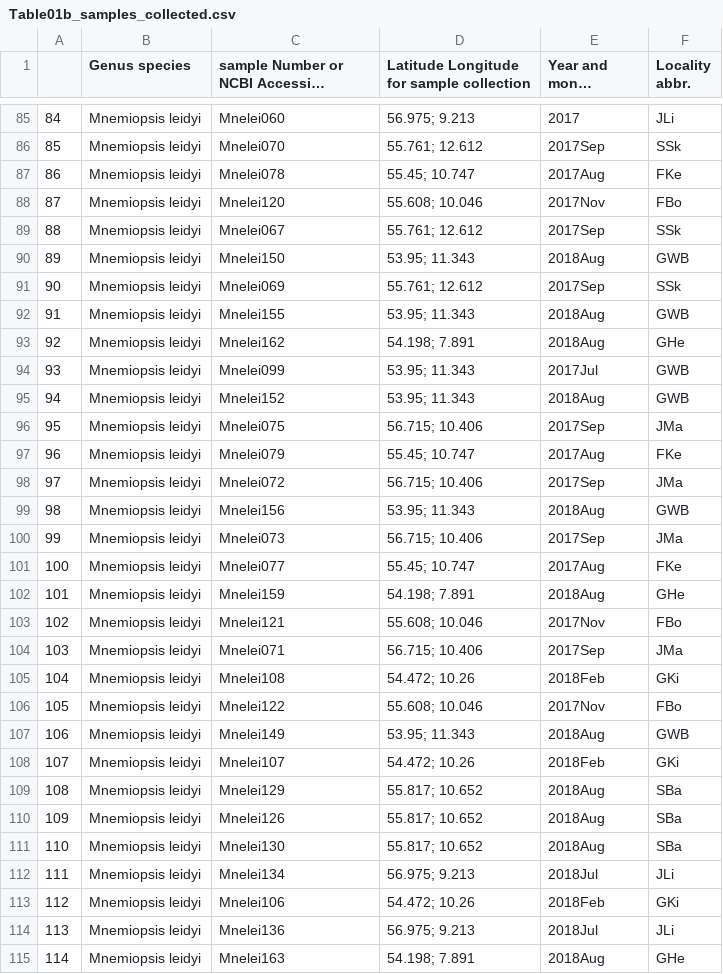
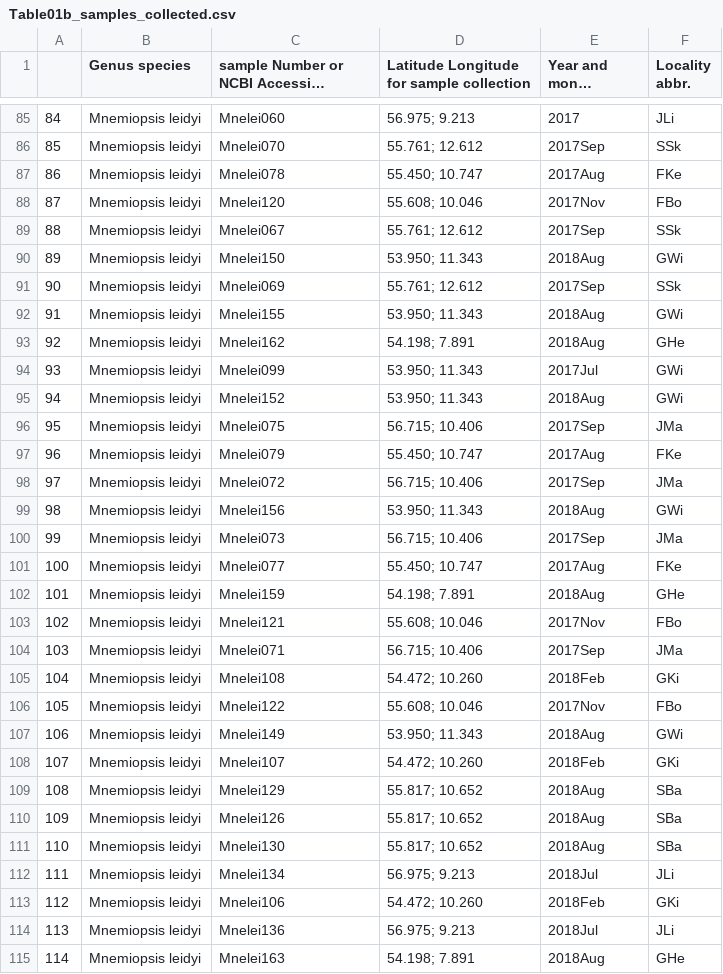
Before and after one commit to monis4567/Mnemiopsis_leidyi_in_NE_Atlantic, a CSV file: suppmat05_out_files/Table01b_samples_collected.csv, drawn as a sheet; only a part is shown, gaps mark what is left out; long unchanged cells end in …; the diff covers the shown part only.

```diff
--- a/suppmat05_out_files/Table01b_samples_collected.csv
+++ b/suppmat05_out_files/Table01b_samples_collected.csv
@@ -86,17 +86,17 @@
 "85","Mnemiopsis leidyi","Mnelei070","55.761; 12.612","2017Sep","SSk"
-"86","Mnemiopsis leidyi","Mnelei078","55.45; 10.747","2017Aug","FKe"
+"86","Mnemiopsis leidyi","Mnelei078","55.450; 10.747","2017Aug","FKe"
 "87","Mnemiopsis leidyi","Mnelei120","55.608; 10.046","2017Nov","FBo"
 "88","Mnemiopsis leidyi","Mnelei067","55.761; 12.612","2017Sep","SSk"
-"89","Mnemiopsis leidyi","Mnelei150","53.95; 11.343","2018Aug","GWB"
+"89","Mnemiopsis leidyi","Mnelei150","53.950; 11.343","2018Aug","GWi"
 "90","Mnemiopsis leidyi","Mnelei069","55.761; 12.612","2017Sep","SSk"
-"91","Mnemiopsis leidyi","Mnelei155","53.95; 11.343","2018Aug","GWB"
+"91","Mnemiopsis leidyi","Mnelei155","53.950; 11.343","2018Aug","GWi"
 "92","Mnemiopsis leidyi","Mnelei162","54.198; 7.891","2018Aug","GHe"
-"93","Mnemiopsis leidyi","Mnelei099","53.95; 11.343","2017Jul","GWB"
-"94","Mnemiopsis leidyi","Mnelei152","53.95; 11.343","2018Aug","GWB"
+"93","Mnemiopsis leidyi","Mnelei099","53.950; 11.343","2017Jul","GWi"
+"94","Mnemiopsis leidyi","Mnelei152","53.950; 11.343","2018Aug","GWi"
 "95","Mnemiopsis leidyi","Mnelei075","56.715; 10.406","2017Sep","JMa"
-"96","Mnemiopsis leidyi","Mnelei079","55.45; 10.747","2017Aug","FKe"
+"96","Mnemiopsis leidyi","Mnelei079","55.450; 10.747","2017Aug","FKe"
 "97","Mnemiopsis leidyi","Mnelei072","56.715; 10.406","2017Sep","JMa"
-"98","Mnemiopsis leidyi","Mnelei156","53.95; 11.343","2018Aug","GWB"
+"98","Mnemiopsis leidyi","Mnelei156","53.950; 11.343","2018Aug","GWi"
 "99","Mnemiopsis leidyi","Mnelei073","56.715; 10.406","2017Sep","JMa"
-"100","Mnemiopsis leidyi","Mnelei077","55.45; 10.747","2017Aug","FKe"
+"100","Mnemiopsis leidyi","Mnelei077","55.450; 10.747","2017Aug","FKe"
 "101","Mnemiopsis leidyi","Mnelei159","54.198; 7.891","2018Aug","GHe"
@@ -104,6 +104,6 @@
 "103","Mnemiopsis leidyi","Mnelei071","56.715; 10.406","2017Sep","JMa"
-"104","Mnemiopsis leidyi","Mnelei108","54.472; 10.26","2018Feb","GKi"
+"104","Mnemiopsis leidyi","Mnelei108","54.472; 10.260","2018Feb","GKi"
 "105","Mnemiopsis leidyi","Mnelei122","55.608; 10.046","2017Nov","FBo"
-"106","Mnemiopsis leidyi","Mnelei149","53.95; 11.343","2018Aug","GWB"
-"107","Mnemiopsis leidyi","Mnelei107","54.472; 10.26","2018Feb","GKi"
+"106","Mnemiopsis leidyi","Mnelei149","53.950; 11.343","2018Aug","GWi"
+"107","Mnemiopsis leidyi","Mnelei107","54.472; 10.260","2018Feb","GKi"
 "108","Mnemiopsis leidyi","Mnelei129","55.817; 10.652","2018Aug","SBa"
@@ -112,3 +112,3 @@
 "111","Mnemiopsis leidyi","Mnelei134","56.975; 9.213","2018Jul","JLi"
-"112","Mnemiopsis leidyi","Mnelei106","54.472; 10.26","2018Feb","GKi"
+"112","Mnemiopsis leidyi","Mnelei106","54.472; 10.260","2018Feb","GKi"
 "113","Mnemiopsis leidyi","Mnelei136","56.975; 9.213","2018Jul","JLi"
```
Also changed, not shown: 92 edited cells elsewhere in this file, suppmat05_out_files/df_haplo03.csv, suppmat05_out_files/loc04.csv, 34 other files.
